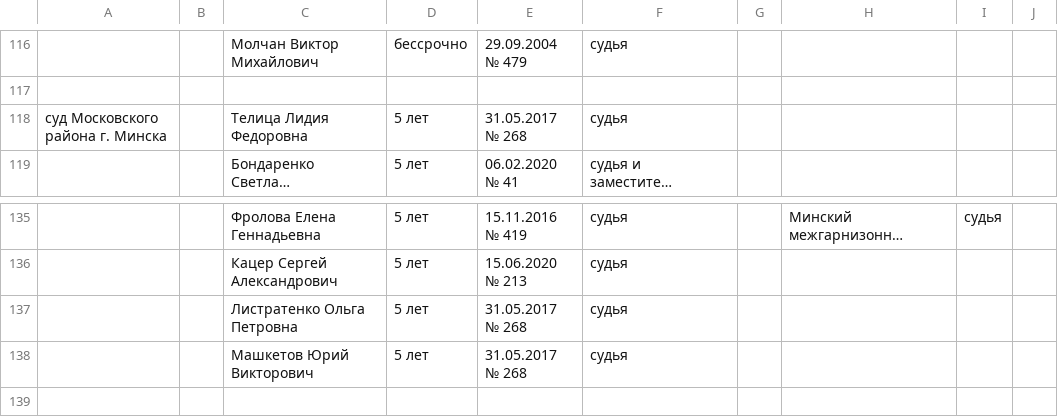
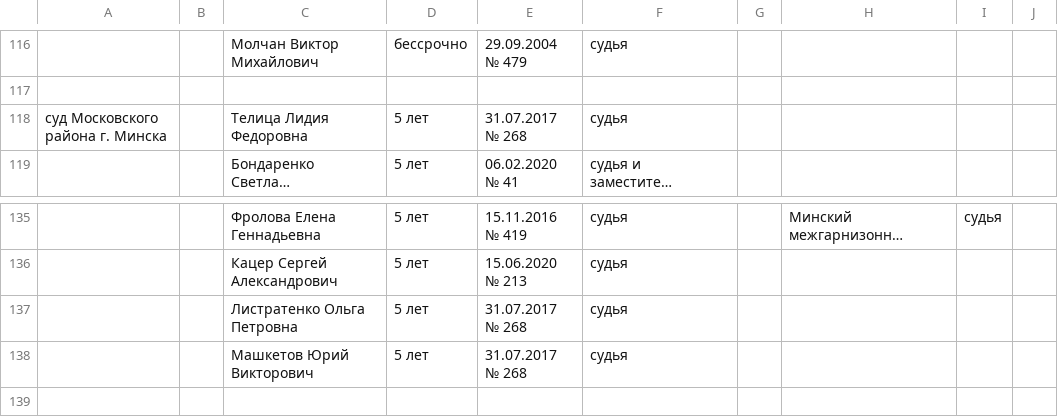
Before and after one commit to ZUBR-by/zubr-api, a CSV file: datasets/courts/history_regions/07-capital.csv, drawn as a sheet; only a part is shown, gaps mark what is left out; long unchanged cells end in …; the diff names each change by its address in the sheet, - before the commit and + after, or states it on an @@ line.

Commit message:
Корректная дата декрета

```diff
--- a/datasets/courts/history_regions/07-capital.csv
+++ b/datasets/courts/history_regions/07-capital.csv
-E118: 31.05.2017 № 268
+E118: 31.07.2017 № 268
-E137:E138: 31.05.2017 № 268
+E137:E138: 31.07.2017 № 268
```
